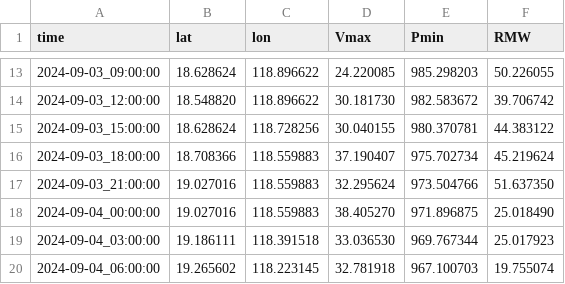
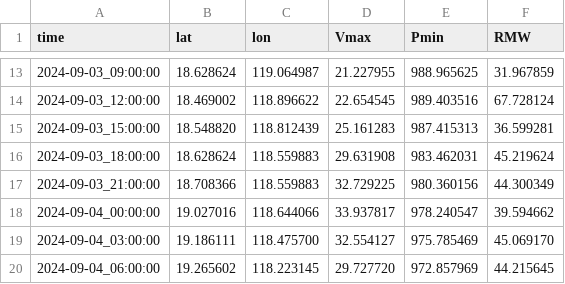
Before and after one commit to kieucq/diagnosePy, a CSV file: outputs/model_vortex_intensity.csv, drawn as a sheet; only a part is shown, gaps mark what is left out; the diff covers the shown part only.

```diff
--- a/outputs/model_vortex_intensity.csv
+++ b/outputs/model_vortex_intensity.csv
@@ -13,8 +13,8 @@ time,lat,lon,Vmax,Pmin,RMW
-2024-09-03_09:00:00,18.628624,118.896622,24.220085,985.298203,50.226055
-2024-09-03_12:00:00,18.548820,118.896622,30.181730,982.583672,39.706742
-2024-09-03_15:00:00,18.628624,118.728256,30.040155,980.370781,44.383122
-2024-09-03_18:00:00,18.708366,118.559883,37.190407,975.702734,45.219624
-2024-09-03_21:00:00,19.027016,118.559883,32.295624,973.504766,51.637350
-2024-09-04_00:00:00,19.027016,118.559883,38.405270,971.896875,25.018490
-2024-09-04_03:00:00,19.186111,118.391518,33.036530,969.767344,25.017923
-2024-09-04_06:00:00,19.265602,118.223145,32.781918,967.100703,19.755074
+2024-09-03_09:00:00,18.628624,119.064987,21.227955,988.965625,31.967859
+2024-09-03_12:00:00,18.469002,118.896622,22.654545,989.403516,67.728124
+2024-09-03_15:00:00,18.548820,118.812439,25.161283,987.415313,36.599281
+2024-09-03_18:00:00,18.628624,118.559883,29.631908,983.462031,45.219624
+2024-09-03_21:00:00,18.708366,118.559883,32.729225,980.360156,44.300349
+2024-09-04_00:00:00,19.027016,118.644066,33.937817,978.240547,39.594662
+2024-09-04_03:00:00,19.186111,118.475700,32.554127,975.785469,45.069170
+2024-09-04_06:00:00,19.265602,118.223145,29.727720,972.857969,44.215645
```
Also changed, not shown: 137 edited cells elsewhere in this file, outputs/yagi_model_track.csv, 3 other files.
